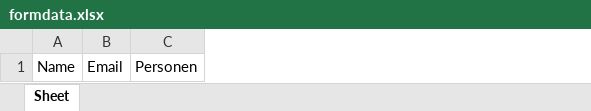
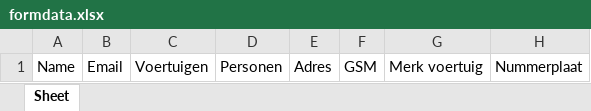
Before and after one commit to AlessioD200/Event, an Excel workbook: Excel/formdata.xlsx, sheet Sheet, drawn as a sheet; values as stored, in another font and other column widths than the file's, no borders; the diff names each change by its address in the sheet, - before the commit and + after, or states it on an @@ line.

```diff
--- a/Excel/formdata.xlsx (sheet Sheet)
+++ b/Excel/formdata.xlsx (sheet Sheet)
+column C, row 1: Voertuigen
+column E, row 1: Adres
+column F, row 1: GSM
+column G, row 1: Merk voertuig
+column H, row 1: Nummerplaat
```
Also changed, not shown: 3 other files.
